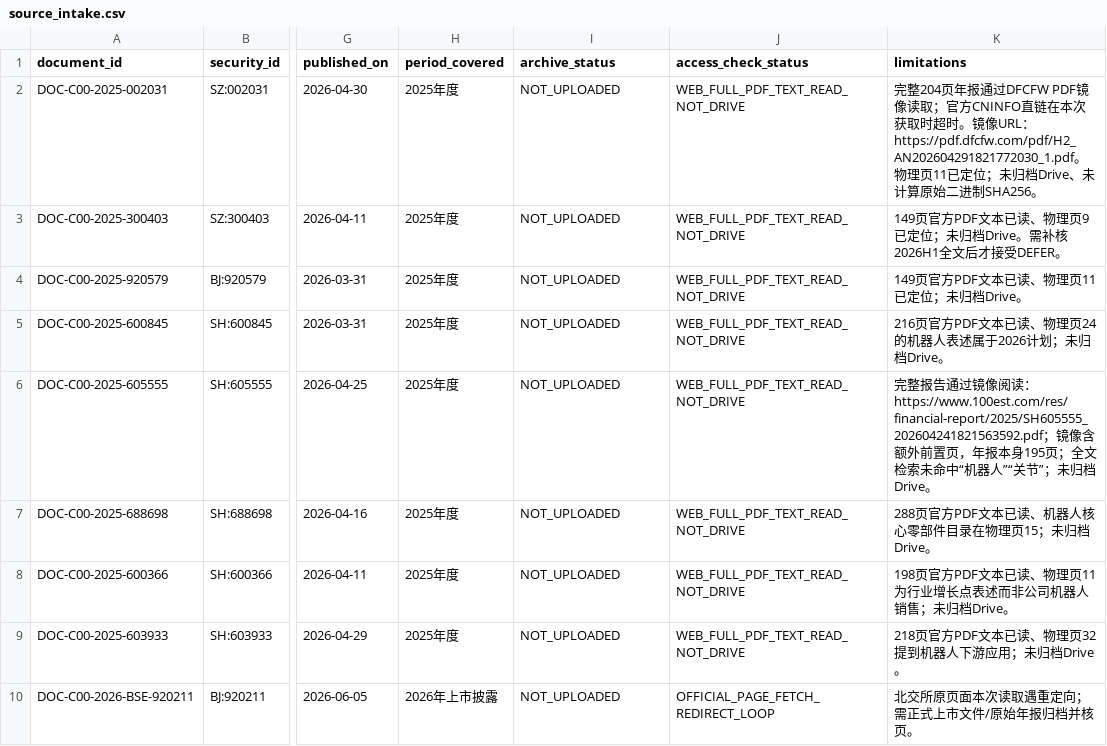
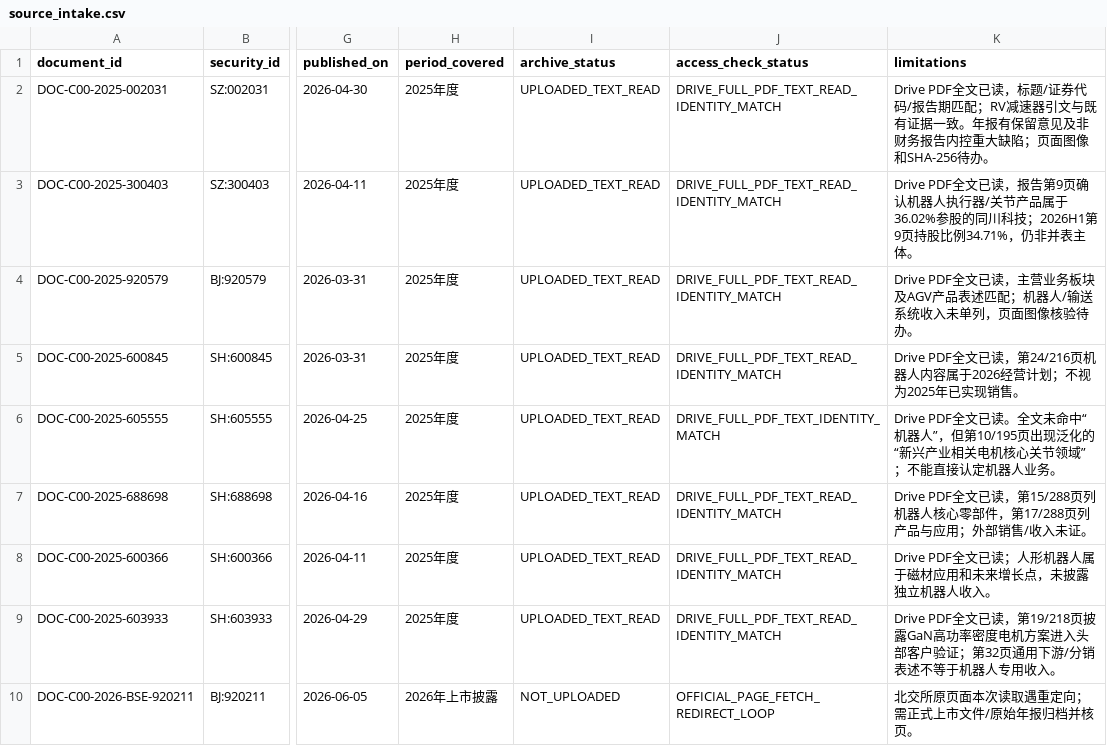
Before and after one commit to qiangzhuangmeili-ui/robotics-inflection-research, a CSV file: packages/C00_PILOT_01/results/source_intake.csv, drawn as a sheet; only a part is shown, gaps mark what is left out; the diff covers the shown part only; the diff names each change by its address in the sheet, - before the commit and + after, or states it on an @@ line.

Commit message:
同步C00来源登记与Drive读取状态

```diff
--- a/packages/C00_PILOT_01/results/source_intake.csv
+++ b/packages/C00_PILOT_01/results/source_intake.csv
-I2:I9 (archive_status): NOT_UPLOADED
+I2:I9 (archive_status): UPLOADED_TEXT_READ
-J2:J5 (access_check_status): WEB_FULL_PDF_TEXT_READ_NOT_DRIVE
+J2:J5 (access_check_status): DRIVE_FULL_PDF_TEXT_READ_IDENTITY_MATCH
-K2 (limitations): 完整204页年报通过DFCFW PDF镜像读取；官方CNINFO直链在本次获取时超时。镜像URL：https://pdf.dfcfw.com/pdf/H2_AN202604291821772030_1.pdf。物理页11已定位；未归档Drive、未计算原始二进制SHA256。
+K2 (limitations): Drive PDF全文已读，标题/证券代码/报告期匹配；RV减速器引文与既有证据一致。年报有保留意见及非财务报告内控重大缺陷；页面图像和SHA-256待办。
-K3 (limitations): 149页官方PDF文本已读、物理页9已定位；未归档Drive。需补核2026H1全文后才接受DEFER。
+K3 (limitations): Drive PDF全文已读，报告第9页确认机器人执行器/关节产品属于36.02%参股的同川科技；2026H1第9页持股比例34.71%，仍非并表主体。
-K4 (limitations): 149页官方PDF文本已读、物理页11已定位；未归档Drive。
+K4 (limitations): Drive PDF全文已读，主营业务板块及AGV产品表述匹配；机器人/输送系统收入未单列，页面图像核验待办。
-K5 (limitations): 216页官方PDF文本已读、物理页24的机器人表述属于2026计划；未归档Drive。
+K5 (limitations): Drive PDF全文已读，第24/216页机器人内容属于2026经营计划；不视为2025年已实现销售。
-J6 (access_check_status): WEB_FULL_PDF_TEXT_READ_NOT_DRIVE
+J6 (access_check_status): DRIVE_FULL_PDF_TEXT_IDENTITY_MATCH
-K6 (limitations): 完整报告通过镜像阅读：https://www.100est.com/res/financial-report/2025/SH605555_202604241821563592.pdf；镜像含额外前置页，年报本身195页；全文检索未命中“机器人”“关节”；未归档Drive。
+K6 (limitations): Drive PDF全文已读。全文未命中“机器人”，但第10/195页出现泛化的“新兴产业相关电机核心关节领域”；不能直接认定机器人业务。
-J7:J9 (access_check_status): WEB_FULL_PDF_TEXT_READ_NOT_DRIVE
+J7:J9 (access_check_status): DRIVE_FULL_PDF_TEXT_READ_IDENTITY_MATCH
-K7 (limitations): 288页官方PDF文本已读、机器人核心零部件目录在物理页15；未归档Drive。
+K7 (limitations): Drive PDF全文已读，第15/288页列机器人核心零部件，第17/288页列产品与应用；外部销售/收入未证。
-K8 (limitations): 198页官方PDF文本已读、物理页11为行业增长点表述而非公司机器人销售；未归档Drive。
+K8 (limitations): Drive PDF全文已读；人形机器人属于磁材应用和未来增长点，未披露独立机器人收入。
-K9 (limitations): 218页官方PDF文本已读、物理页32提到机器人下游应用；未归档Drive。
+K9 (limitations): Drive PDF全文已读，第19/218页披露GaN高功率密度电机方案进入头部客户验证；第32页通用下游/分销表述不等于机器人专用收入。
```
Also changed, not shown: 23 edited cells elsewhere in this file.
